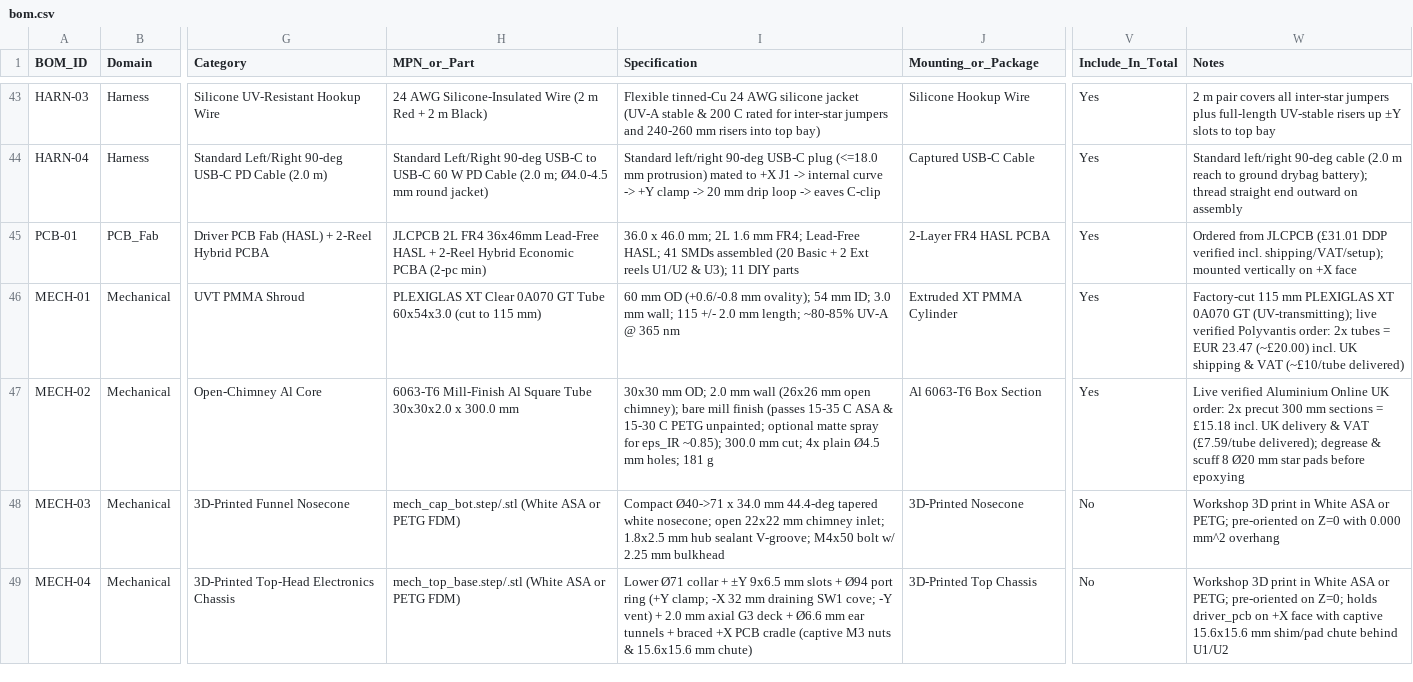
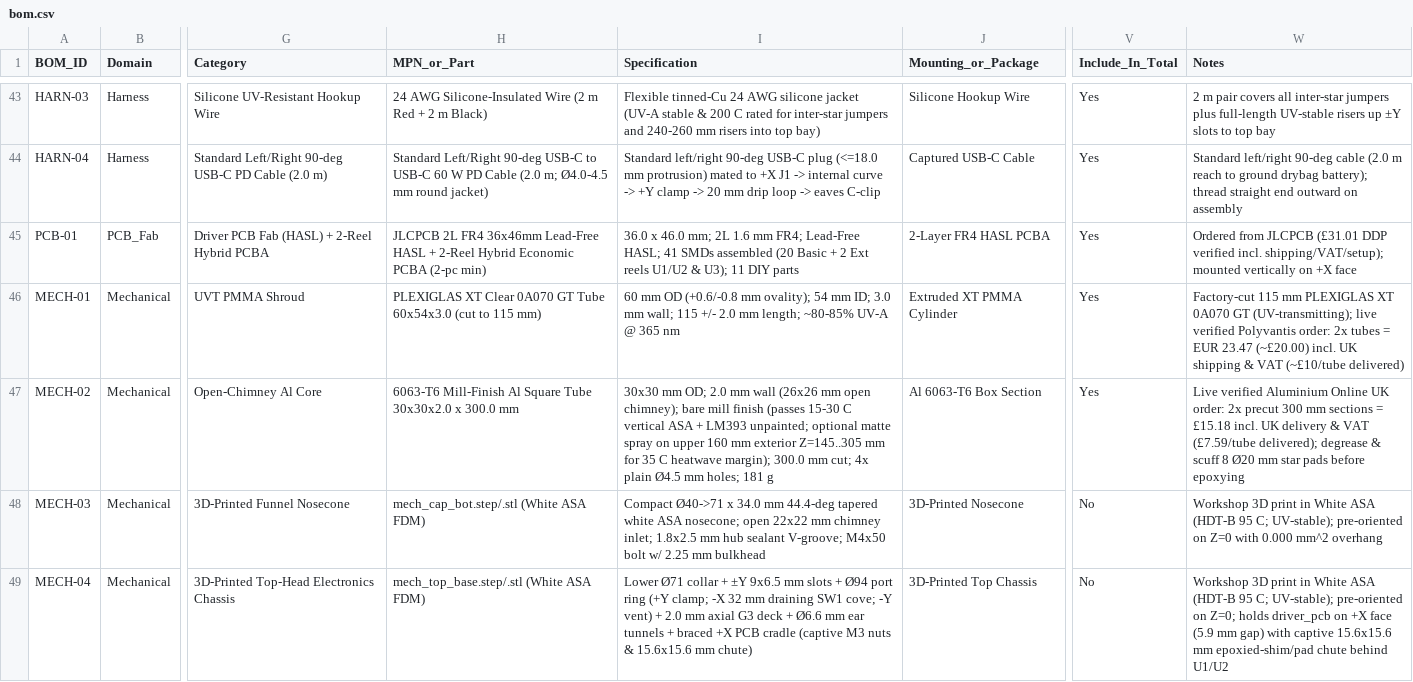
Before and after one commit to alimuldal/lepiled, a CSV file: bom/bom.csv, drawn as a sheet; only a part is shown, gaps mark what is left out; the diff covers the shown part only; the diff names each change by its address in the sheet, - before the commit and + after, or states it on an @@ line.

Commit message:
Harden thermal model (sq-duct K=9.3, 2-zone U4, ASA-only, epoxied bridge) per 3-model audit

```diff
--- a/bom/bom.csv
+++ b/bom/bom.csv
-I47 (Specification): …finish (passes 15-35 C ASA & 15-30 C PETG unpainted; optional matte spray for eps_IR ~0.85); 300.0 mm…
+I47 (Specification): …finish (passes 15-30 C vertical ASA + LM393 unpainted; optional matte spray on upper 160 mm exterior Z=145..305 mm for 35 C heatwave margin); 300.0 mm…
-H48 (MPN_or_Part): mech_cap_bot.step/.stl (White ASA or PETG FDM)
+H48 (MPN_or_Part): mech_cap_bot.step/.stl (White ASA FDM)
-I48 (Specification): …tapered white nosecone; open…
+I48 (Specification): …tapered white ASA nosecone; open…
-W48 (Notes): …White ASA or PETG; pre-oriented on…
+W48 (Notes): …White ASA (HDT-B 95 C; UV-stable); pre-oriented on…
-H49 (MPN_or_Part): mech_top_base.step/.stl (White ASA or PETG FDM)
+H49 (MPN_or_Part): mech_top_base.step/.stl (White ASA FDM)
-W49 (Notes): …White ASA or PETG; pre-oriented on Z=0; holds driver_pcb on +X face with captive 15.6x15.6 mm shim/pad chute behind…
+W49 (Notes): …White ASA (HDT-B 95 C; UV-stable); pre-oriented on Z=0; holds driver_pcb on +X face (5.9 mm gap) with captive 15.6x15.6 mm epoxied-shim/pad chute behind…
```
Also changed, not shown: 12 edited cells elsewhere in this file, mechanical_design/MECH_PARTS.csv, 15 other files.
